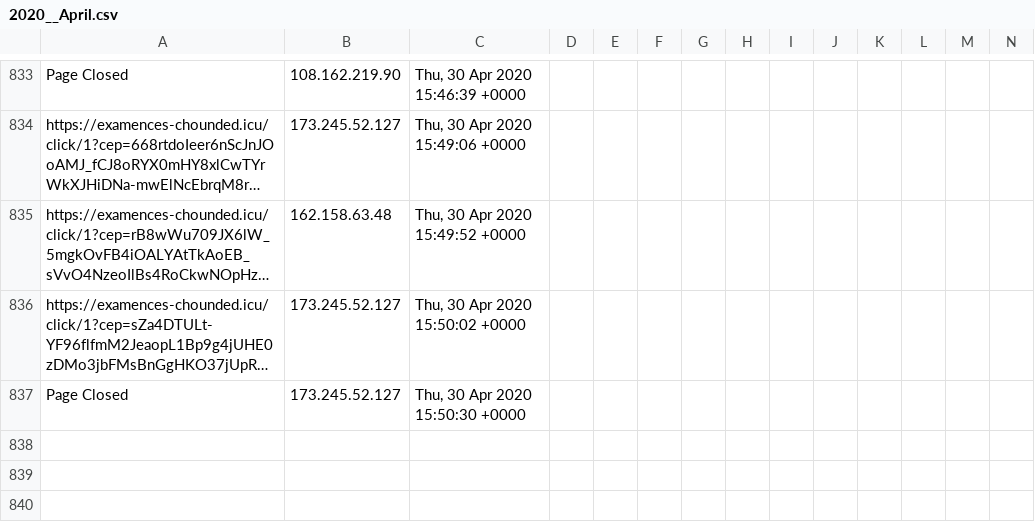
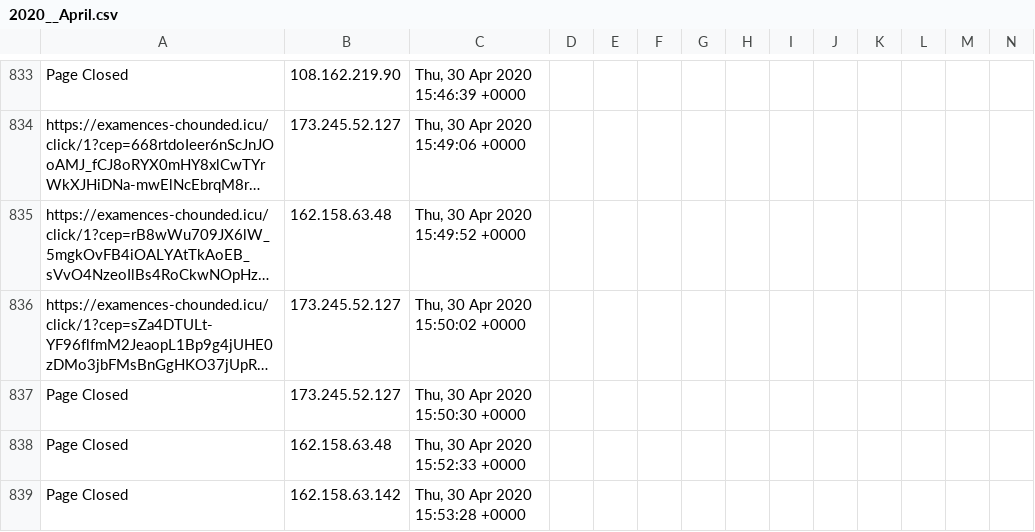
Before and after one commit to runacode/goldrickrogerslaw.com, a CSV file: logs/2020__April.csv, drawn as a sheet; only a part is shown, gaps mark what is left out; long unchanged cells end in …; rows hold the shown columns only; the diff names each change by its address in the sheet, - before the commit and + after, or states it on an @@ line.

Commit message:
Site Editor Update

```diff
--- a/logs/2020__April.csv
+++ b/logs/2020__April.csv
+row 838: Page Closed | 162.158.63.48 | Thu, 30 Apr 2020 15:52:33 +0000
+row 839: Page Closed | 162.158.63.142 | Thu, 30 Apr 2020 15:53:28 +0000
```
